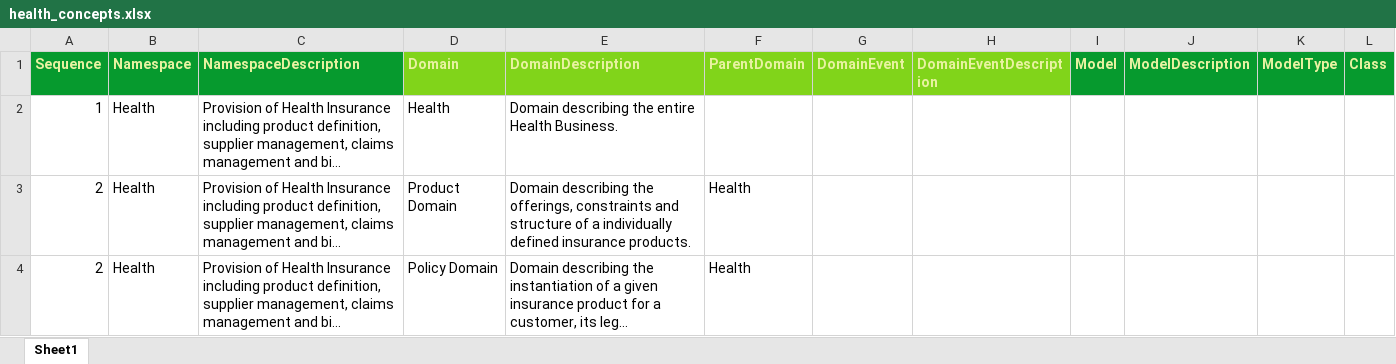
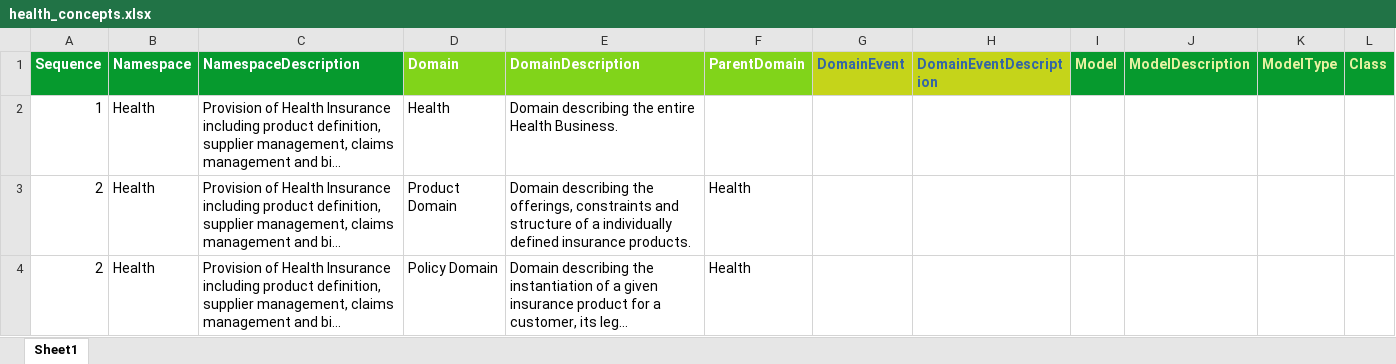
Before and after one commit to MrTomKimber/datamodels, an Excel workbook: sample/health_concepts.xlsx, sheet Sheet1, drawn as a sheet; only a part is shown; long unchanged cells end in …; values as stored, in another font and other column widths than the file's, no borders; the diff names each change by its address in the sheet, - before the commit and + after, or states it on an @@ line.

```diff
--- a/sample/health_concepts.xlsx (sheet Sheet1)
+++ b/sample/health_concepts.xlsx (sheet Sheet1)
-A1:F1 text colour: #E8F2A1
+A1:F1 text colour: #FFFFFF
@@ G1:H1 fill: #81D41A → #C5D41A, text colour: #E8F2A1 → #3465A4 @@
```
Also changed, not shown: 8 other files.
